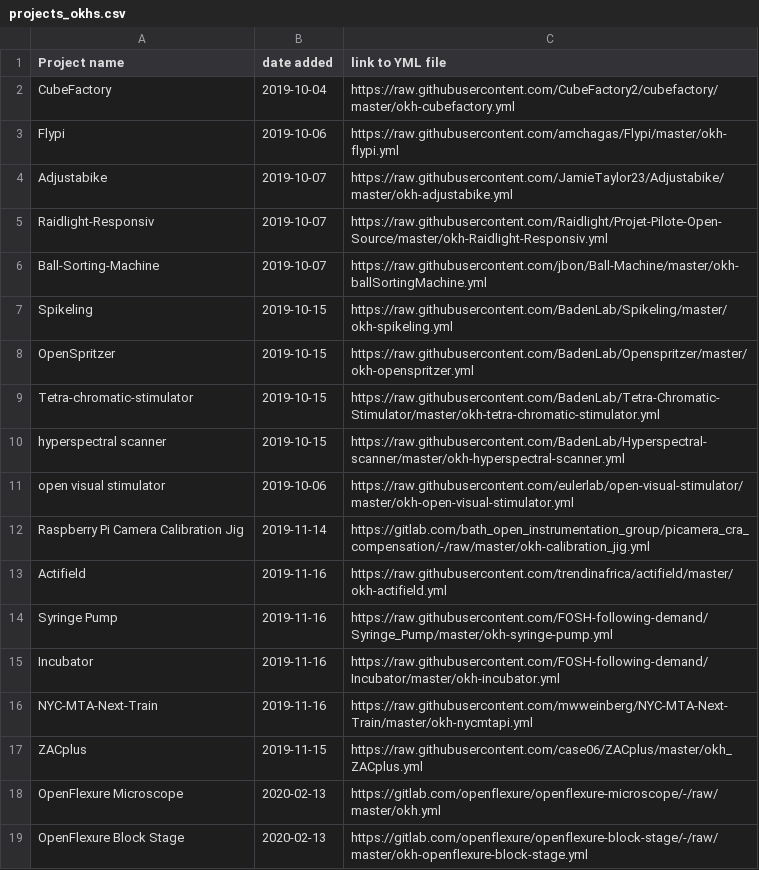
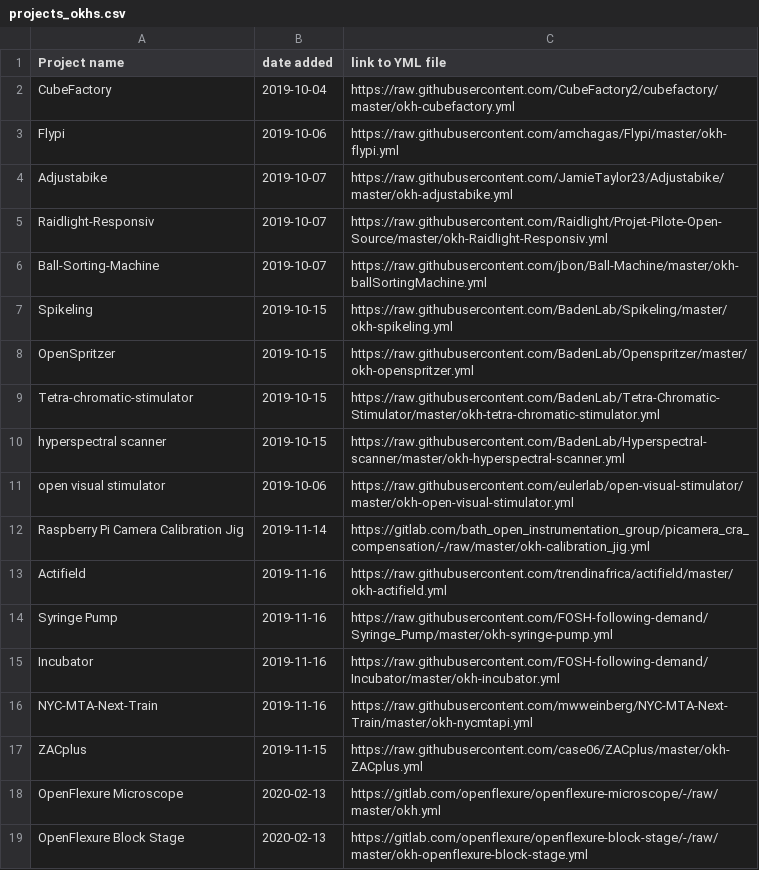
Before and after one commit to iop-alliance/okh-search, a CSV file: projects_okhs.csv, drawn as a sheet.

Commit message:
Fix ZACplus filename
Filename was changed/fixed in https://github.com/case06/ZACplus/pull/1

```diff
--- a/projects_okhs.csv
+++ b/projects_okhs.csv
@@ -16,3 +16,3 @@ Incubator, 2019-11-16, https://raw.githubusercontent.com/FOSH-following-demand/I
 NYC-MTA-Next-Train, 2019-11-16, https://raw.githubusercontent.com/mwweinberg/NYC-MTA-Next-Train/master/okh-nycmtapi.yml
-ZACplus, 2019-11-15, https://raw.githubusercontent.com/case06/ZACplus/master/okh_ZACplus.yml
+ZACplus, 2019-11-15, https://raw.githubusercontent.com/case06/ZACplus/master/okh-ZACplus.yml
 OpenFlexure Microscope, 2020-02-13, https://gitlab.com/openflexure/openflexure-microscope/-/raw/master/okh.yml
```
